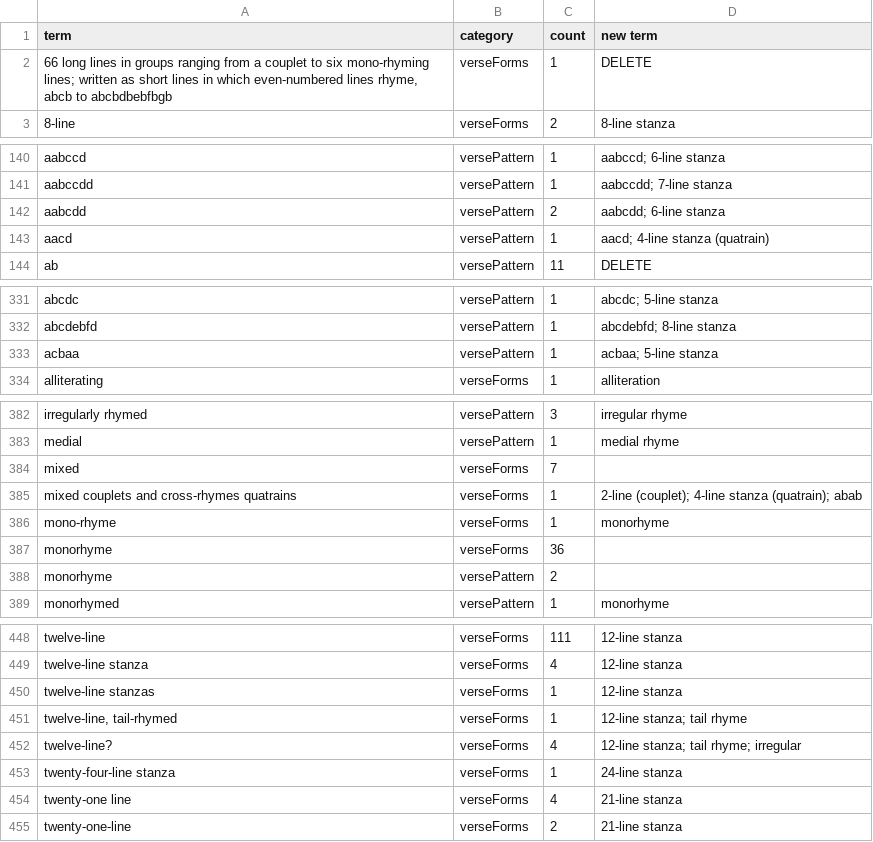
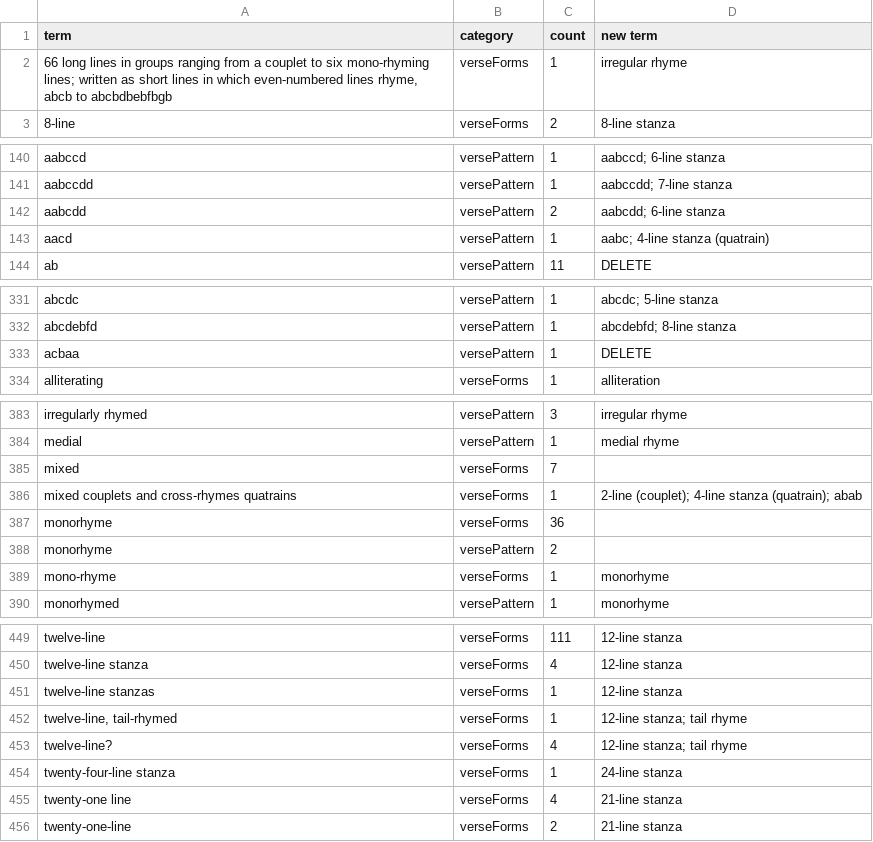
Before and after one commit to digital-index-of-middle-english-verse/sandbox, a CSV file: artefacts/form-terms.csv, drawn as a sheet; only a part is shown, gaps mark what is left out; the diff covers the shown part only.

Commit message:
update form-terms.csv
- add "irregular rhyme" as a term in column A
- minor fixes

```diff
--- a/artefacts/form-terms.csv
+++ b/artefacts/form-terms.csv
@@ -1,3 +1,3 @@
 term,category,count,new term
-"66 long lines in groups ranging from a couplet to six mono-rhyming lines; written as short lines in which even-numbered lines rhyme, abcb to abcbdbebfbgb",verseForms,1,DELETE
+"66 long lines in groups ranging from a couplet to six mono-rhyming lines; written as short lines in which even-numbered lines rhyme, abcb to abcbdbebfbgb",verseForms,1,irregular rhyme
 8-line,verseForms,2,8-line stanza
@@ -142,3 +142,3 @@ aabccdd,versePattern,1,aabccdd; 7-line stanza
 aabcdd,versePattern,2,aabcdd; 6-line stanza
-aacd,versePattern,1,aacd; 4-line stanza (quatrain)
+aacd,versePattern,1,aabc; 4-line stanza (quatrain)
 ab,versePattern,11,DELETE
@@ -332,3 +332,3 @@ abcdc,versePattern,1,abcdc; 5-line stanza
 abcdebfd,versePattern,1,abcdebfd; 8-line stanza
-acbaa,versePattern,1,acbaa; 5-line stanza
+acbaa,versePattern,1,DELETE
 alliterating,verseForms,1,alliteration
@@ -385,5 +386,5 @@ mixed,verseForms,7,
 mixed couplets and cross-rhymes quatrains,verseForms,1,2-line (couplet); 4-line stanza (quatrain); abab
-mono-rhyme,verseForms,1,monorhyme
 monorhyme,verseForms,36,
 monorhyme,versePattern,2,
+mono-rhyme,verseForms,1,monorhyme
 monorhymed,versePattern,1,monorhyme
@@ -451,3 +452,3 @@ twelve-line stanzas,verseForms,1,12-line stanza
 "twelve-line, tail-rhymed",verseForms,1,12-line stanza; tail rhyme
-twelve-line?,verseForms,4,12-line stanza; tail rhyme; irregular
+twelve-line?,verseForms,4,12-line stanza; tail rhyme
 twenty-four-line stanza,verseForms,1,24-line stanza
```
Also changed, not shown: 1 added row, 4 moved rows and 5 edited cells elsewhere in this file.
